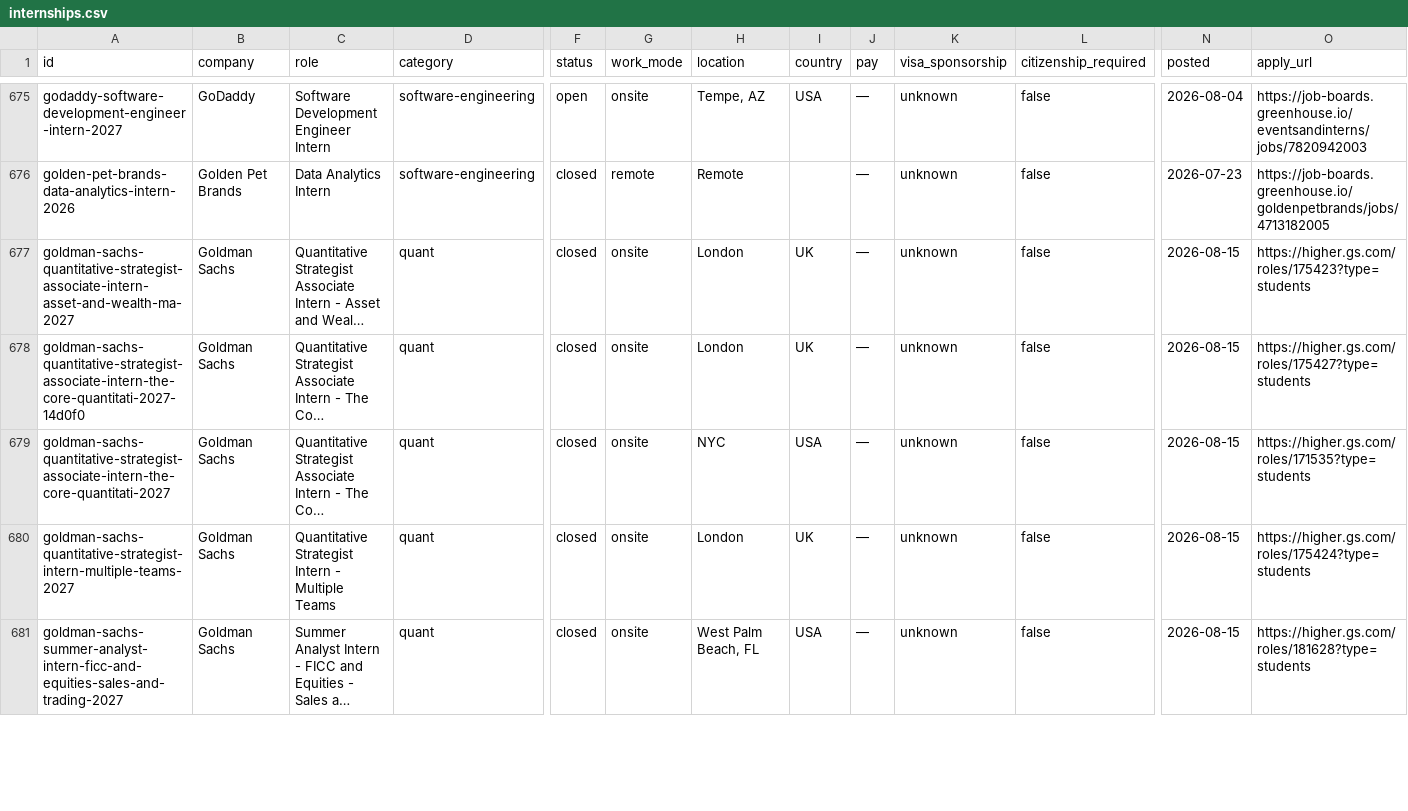
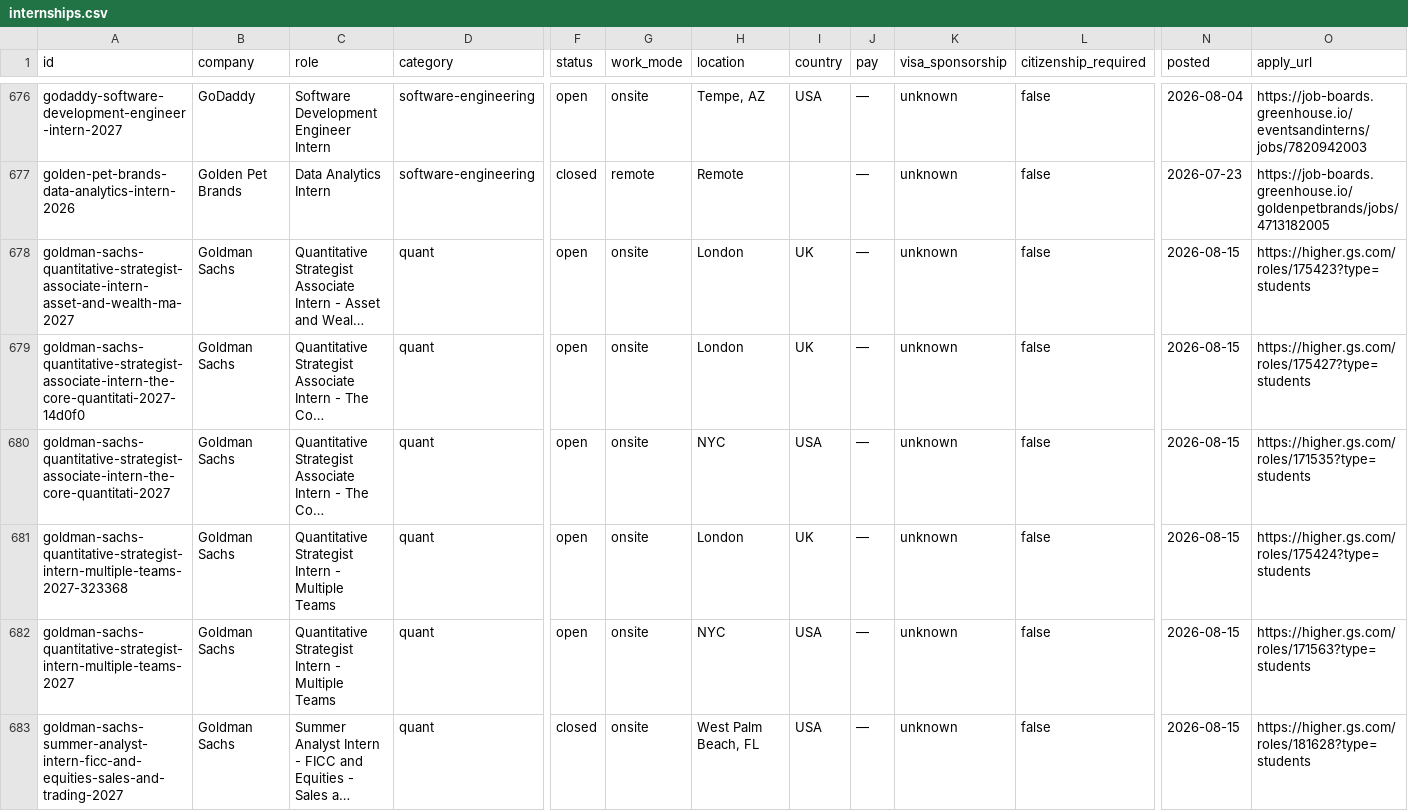
Before and after one commit to sonak11/internatlas, a CSV file: generated/exports/internships.csv, drawn as a sheet; only a part is shown, gaps mark what is left out; long unchanged cells end in …; addresses are those after the commit; rows hold the shown columns only; the diff covers the shown part only; the diff names each change by its address in the sheet, - before the commit and + after, or states it on an @@ line.

```diff
--- a/generated/exports/internships.csv
+++ b/generated/exports/internships.csv
-F678:F680 (status): closed
+F678:F680 (status): open
+row 681: goldman-sachs-quantitative-strategist-intern-multiple-teams-2027-323368 | Goldman Sachs | Quantitative Strategist Intern - Multiple Teams | quant | open | onsite | London | UK | — | unknown | false | 2026-08-15 | https://higher.gs.com/roles/175424?type=students
-F682 (status): closed
+F682 (status): open
-H682 (location): London
+H682 (location): NYC
-I682 (country): UK
+I682 (country): USA
-O682 (apply_url): https://higher.gs.com/roles/175424?type=students
+O682 (apply_url): https://higher.gs.com/roles/171563?type=students
```
Also changed, not shown: 2 added rows and 5 edited cells elsewhere in this file, 30 other files.
